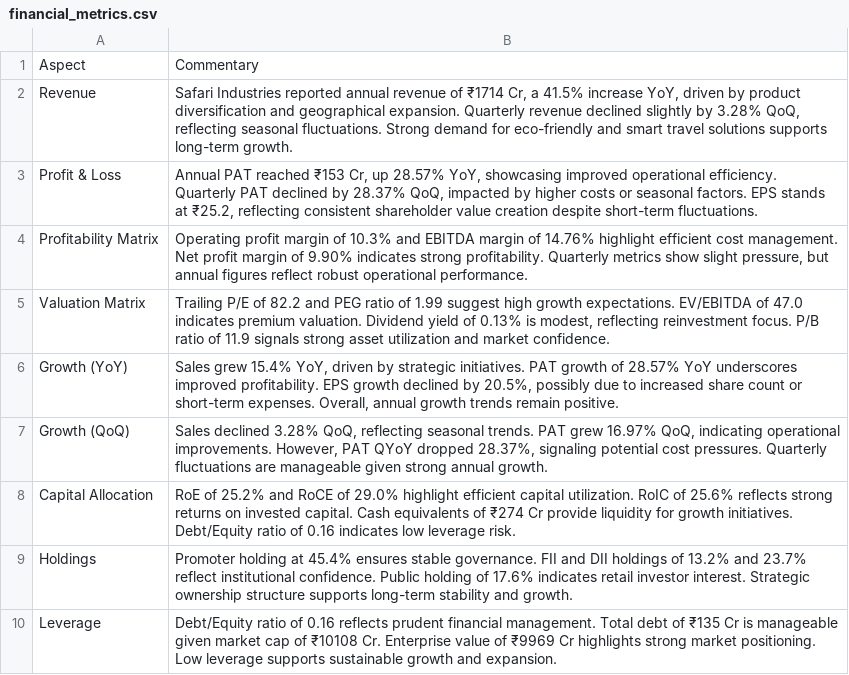
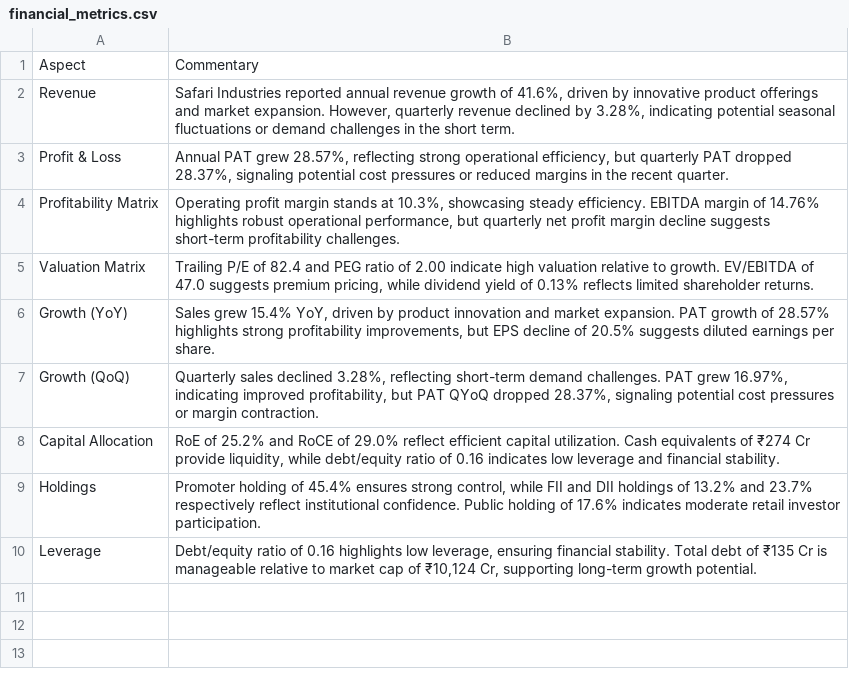
Before and after one commit to vishantbhadana/new-report-generation, a CSV file: financial_metrics.csv, drawn as a sheet.

```diff
--- a/financial_metrics.csv
+++ b/financial_metrics.csv
@@ -1,10 +1,10 @@
 Aspect,Commentary
-Revenue,"Safari Industries reported annual revenue of ₹1714 Cr, a 41.5% increase YoY, driven by product diversification and geographical expansion. Quarterly revenue declined slightly by 3.28% QoQ, reflecting seasonal fluctuations. Strong demand for eco-friendly and smart travel solutions supports long-term growth."
-Profit & Loss,"Annual PAT reached ₹153 Cr, up 28.57% YoY, showcasing improved operational efficiency. Quarterly PAT declined by 28.37% QoQ, impacted by higher costs or seasonal factors. EPS stands at ₹25.2, reflecting consistent shareholder value creation despite short-term fluctuations."
-Profitability Matrix,"Operating profit margin of 10.3% and EBITDA margin of 14.76% highlight efficient cost management. Net profit margin of 9.90% indicates strong profitability. Quarterly metrics show slight pressure, but annual figures reflect robust operational performance."
-Valuation Matrix,"Trailing P/E of 82.2 and PEG ratio of 1.99 suggest high growth expectations. EV/EBITDA of 47.0 indicates premium valuation. Dividend yield of 0.13% is modest, reflecting reinvestment focus. P/B ratio of 11.9 signals strong asset utilization and market confidence."
-Growth (YoY),"Sales grew 15.4% YoY, driven by strategic initiatives. PAT growth of 28.57% YoY underscores improved profitability. EPS growth declined by 20.5%, possibly due to increased share count or short-term expenses. Overall, annual growth trends remain positive."
-Growth (QoQ),"Sales declined 3.28% QoQ, reflecting seasonal trends. PAT grew 16.97% QoQ, indicating operational improvements. However, PAT QYoY dropped 28.37%, signaling potential cost pressures. Quarterly fluctuations are manageable given strong annual growth."
-Capital Allocation,"RoE of 25.2% and RoCE of 29.0% highlight efficient capital utilization. RoIC of 25.6% reflects strong returns on invested capital. Cash equivalents of ₹274 Cr provide liquidity for growth initiatives. Debt/Equity ratio of 0.16 indicates low leverage risk."
-Holdings,"Promoter holding at 45.4% ensures stable governance. FII and DII holdings of 13.2% and 23.7% reflect institutional confidence. Public holding of 17.6% indicates retail investor interest. Strategic ownership structure supports long-term stability and growth."
-Leverage,"Debt/Equity ratio of 0.16 reflects prudent financial management. Total debt of ₹135 Cr is manageable given market cap of ₹10108 Cr. Enterprise value of ₹9969 Cr highlights strong market positioning. Low leverage supports sustainable growth and expansion."
+Revenue,"Safari Industries reported annual revenue growth of 41.6%, driven by innovative product offerings and market expansion. However, quarterly revenue declined by 3.28%, indicating potential seasonal fluctuations or demand challenges in the short term."
+Profit & Loss,"Annual PAT grew 28.57%, reflecting strong operational efficiency, but quarterly PAT dropped 28.37%, signaling potential cost pressures or reduced margins in the recent quarter."
+Profitability Matrix,"Operating profit margin stands at 10.3%, showcasing steady efficiency. EBITDA margin of 14.76% highlights robust operational performance, but quarterly net profit margin decline suggests short-term profitability challenges."
+Valuation Matrix,"Trailing P/E of 82.4 and PEG ratio of 2.00 indicate high valuation relative to growth. EV/EBITDA of 47.0 suggests premium pricing, while dividend yield of 0.13% reflects limited shareholder returns."
+Growth (YoY),"Sales grew 15.4% YoY, driven by product innovation and market expansion. PAT growth of 28.57% highlights strong profitability improvements, but EPS decline of 20.5% suggests diluted earnings per share."
+Growth (QoQ),"Quarterly sales declined 3.28%, reflecting short-term demand challenges. PAT grew 16.97%, indicating improved profitability, but PAT QYoQ dropped 28.37%, signaling potential cost pressures or margin contraction."
+Capital Allocation,"RoE of 25.2% and RoCE of 29.0% reflect efficient capital utilization. Cash equivalents of ₹274 Cr provide liquidity, while debt/equity ratio of 0.16 indicates low leverage and financial stability."
+Holdings,"Promoter holding of 45.4% ensures strong control, while FII and DII holdings of 13.2% and 23.7% respectively reflect institutional confidence. Public holding of 17.6% indicates moderate retail investor participation."
+Leverage,"Debt/equity ratio of 0.16 highlights low leverage, ensuring financial stability. Total debt of ₹135 Cr is manageable relative to market cap of ₹10,124 Cr, supporting long-term growth potential."
```
Also changed, not shown: csvs/2025-04-22/analyst.csv, 9 other files.
